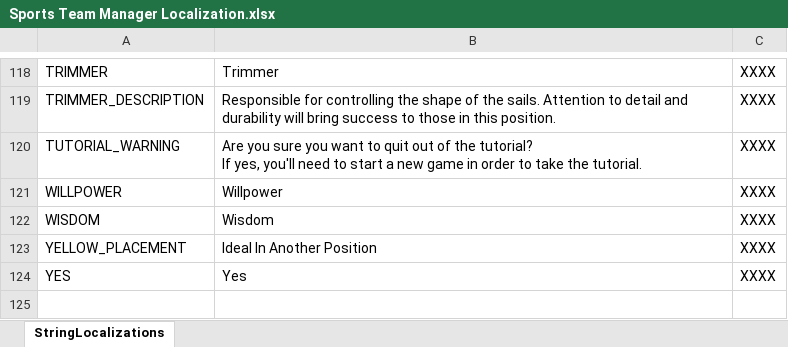
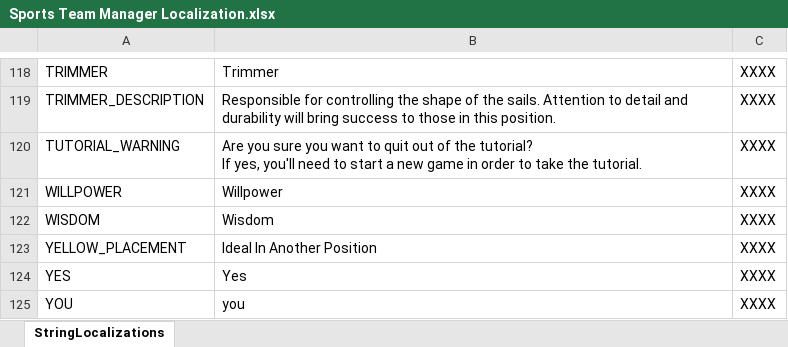
Before and after one commit to playgen/sports-team-manager, an Excel workbook: stm-unity/Assets/Resources/Localization/Sports Team Manager Localization.xlsx, sheet StringLocalizations, drawn as a sheet; only a part is shown, gaps mark what is left out; values as stored, in another font and other column widths than the file's, no borders; charts and pictures not drawn; the diff names each change by its address in the sheet, - before the commit and + after, or states it on an @@ line.

Commit message:
Code tidy related to events. GetName and names removed for Positions. ToString now used instead as Unity side now handles names.

```diff
--- a/stm-unity/Assets/Resources/Localization/Sports Team Manager Localization.xlsx (sheet StringLocalizations)
+++ b/stm-unity/Assets/Resources/Localization/Sports Team Manager Localization.xlsx (sheet StringLocalizations)
+row 125: YOU | you | XXXX
```
Also changed, not shown: 15 other files.
